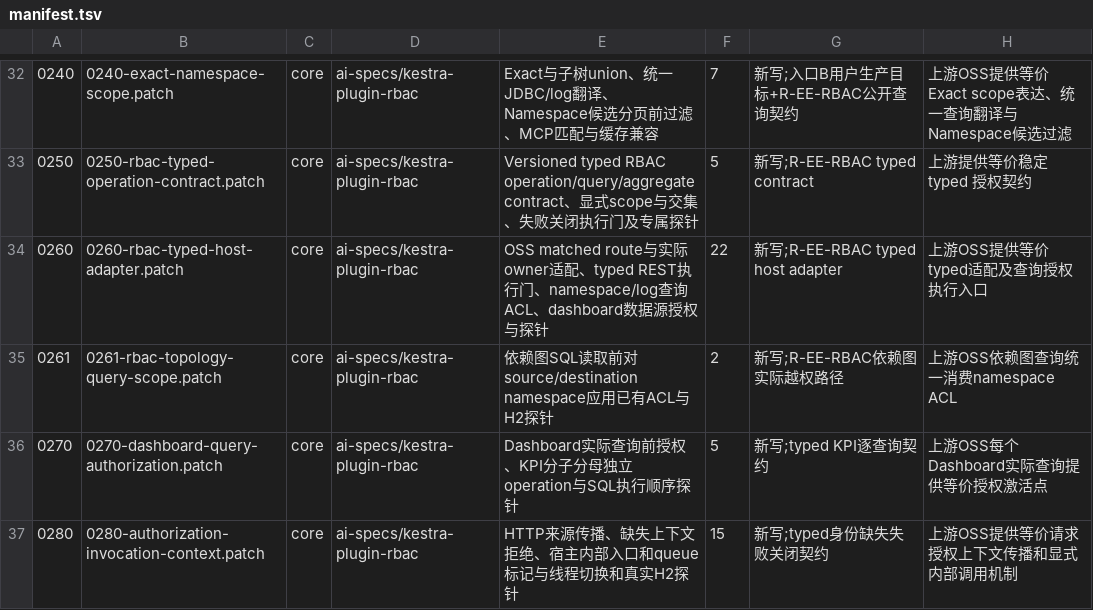
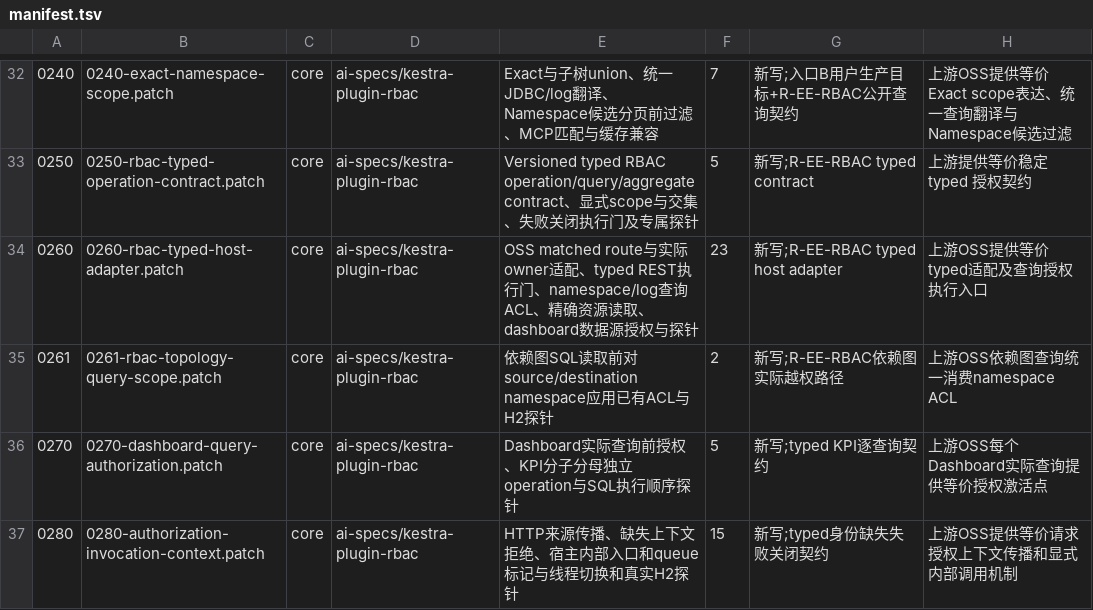
Before and after one commit to ai-specs/kestra-overlay, a TSV file: patches/manifest.tsv, drawn as a sheet; only a part is shown, gaps mark what is left out; the diff names each change by its address in the sheet, - before the commit and + after, or states it on an @@ line.

```diff
--- a/patches/manifest.tsv
+++ b/patches/manifest.tsv
-E34: …ACL、dashboard数…
+E34: …ACL、精确资源读取、dashboard数…
-F34: 22
+F34: 23
```
Also changed, not shown: 4 other files.
